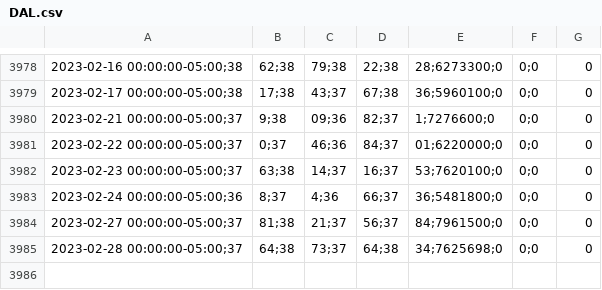
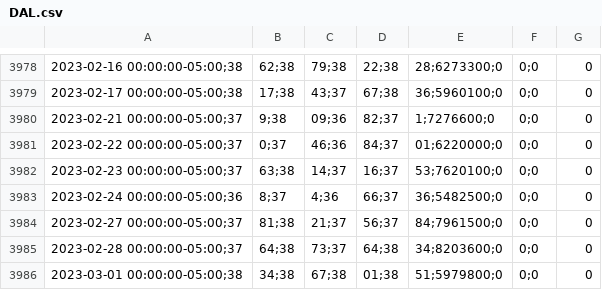
Before and after one commit to JuanRS26/Analisis-de-negocio, a CSV file: Datasets/DAL.csv, drawn as a sheet; only a part is shown, gaps mark what is left out; the diff names each change by its address in the sheet, - before the commit and + after, or states it on an @@ line.

```diff
--- a/Datasets/DAL.csv
+++ b/Datasets/DAL.csv
-E3983: 36;5481800;0
+E3983: 36;5482500;0
-E3985: 34;7625698;0
+E3985: 34;8203600;0
+row 3986: 2023-03-01 00:00:00-05:00;38 | 34;38 | 67;38 | 01;38 | 51;5979800;0 | 0;0 | 0
```
Also changed, not shown: Datasets/ALK.csv, Datasets/ALL.csv, 2 other files.
